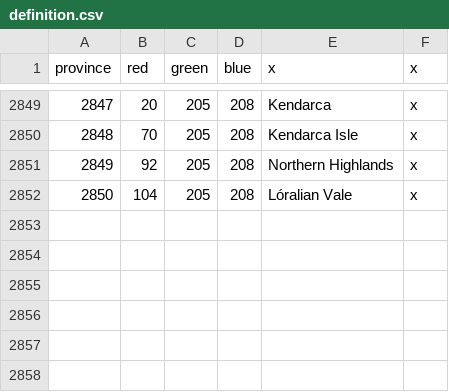
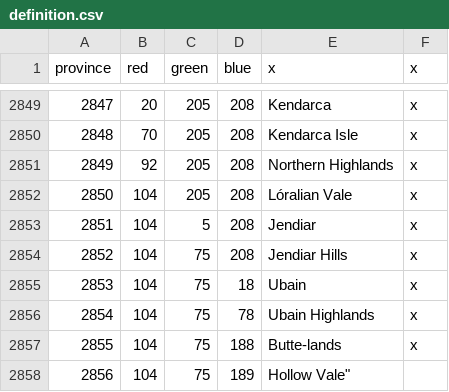
Before and after one commit to Nicrlaitheking/Lord-of-Universalis-map, a CSV file: lord_of_the_universalis_map_test/map/definition.csv, drawn as a sheet; only a part is shown, gaps mark what is left out.

Commit message:
Update definition.csv

```diff
--- a/lord_of_the_universalis_map_test/map/definition.csv
+++ b/lord_of_the_universalis_map_test/map/definition.csv
@@ -2852 +2852,7 @@ province;red;green;blue;x;x
 2850;104;205;208;Lóralian Vale;x
+2851;104;5;208;Jendiar;x
+2852;104;75;208;Jendiar Hills;x
+2853;104;75;18;Ubain;x
+2854;104;75;78;Ubain Highlands;x
+2855;104;75;188;Butte-lands;x
+2856;104;75;189;Hollow Vale"
```
